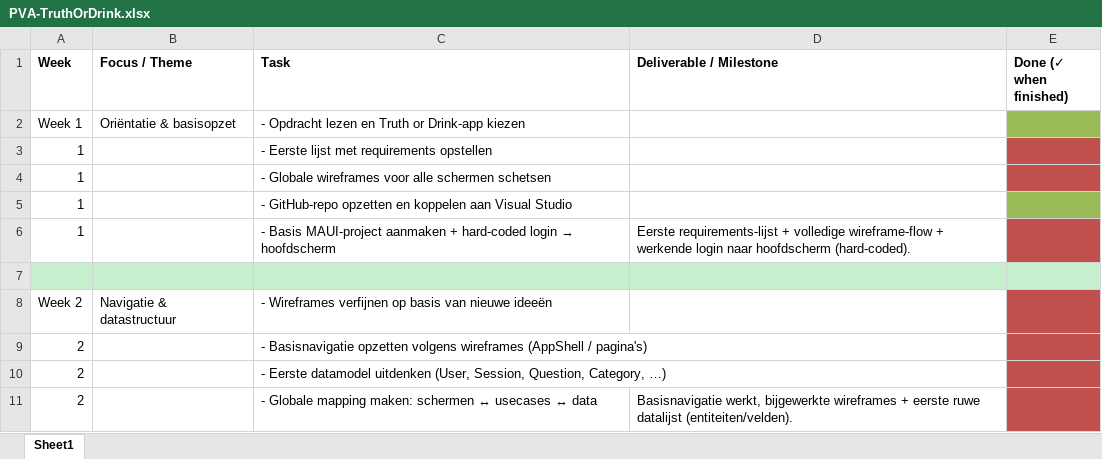
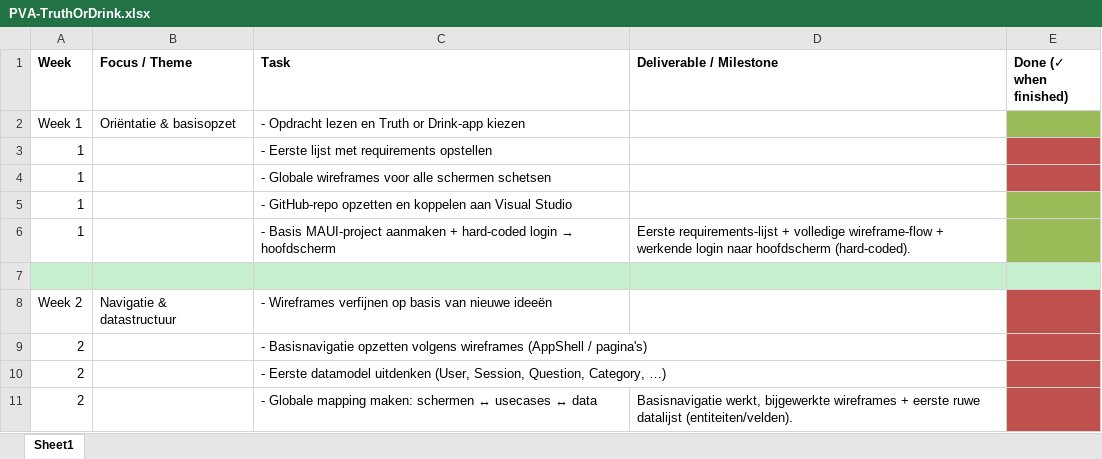
Before and after one commit to Smillesii55/TruthOrDrinkApp, an Excel workbook: Docs/PVA-TruthOrDrink.xlsx, sheet Sheet1, drawn as a sheet; only a part is shown; values as stored, in another font and other column widths than the file's, no borders; table styles not drawn; the diff names each change by its address in the sheet, - before the commit and + after, or states it on an @@ line.

```diff
--- a/Docs/PVA-TruthOrDrink.xlsx (sheet Sheet1)
+++ b/Docs/PVA-TruthOrDrink.xlsx (sheet Sheet1)
-E6 fill: #C0504D
+E6 fill: #9BBB59
```
Also changed, not shown: 3 other files.
